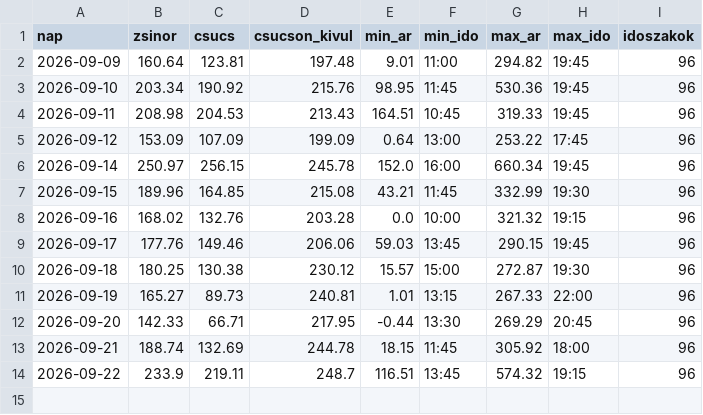
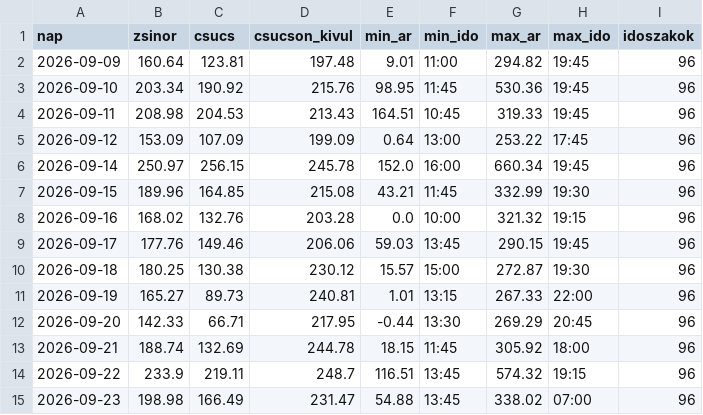
Before and after one commit to lostenergy/energiaar-figyelo, a CSV file: data/villamos_napi.csv, drawn as a sheet; the diff names each change by its address in the sheet, - before the commit and + after, or states it on an @@ line.

Commit message:
Adatfrissítés 2026-09-22 15:18

```diff
--- a/data/villamos_napi.csv
+++ b/data/villamos_napi.csv
+row 15: 2026-09-23 | 198.98 | 166.49 | 231.47 | 54.88 | 13:45 | 338.02 | 07:00 | 96
```
